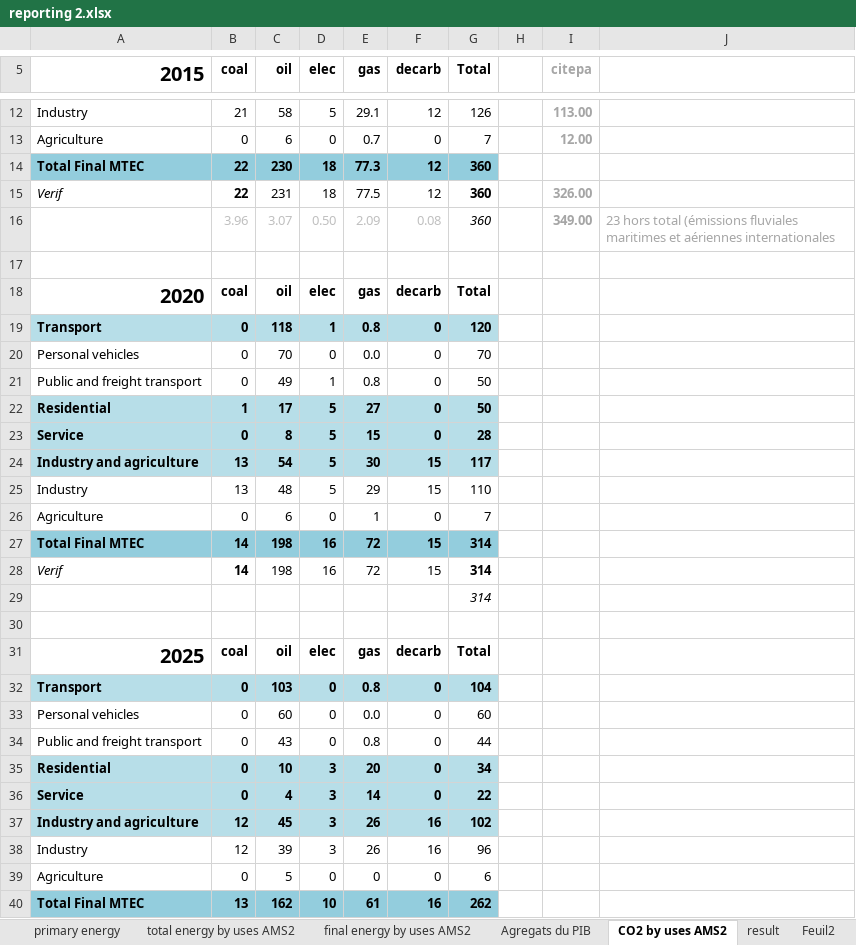
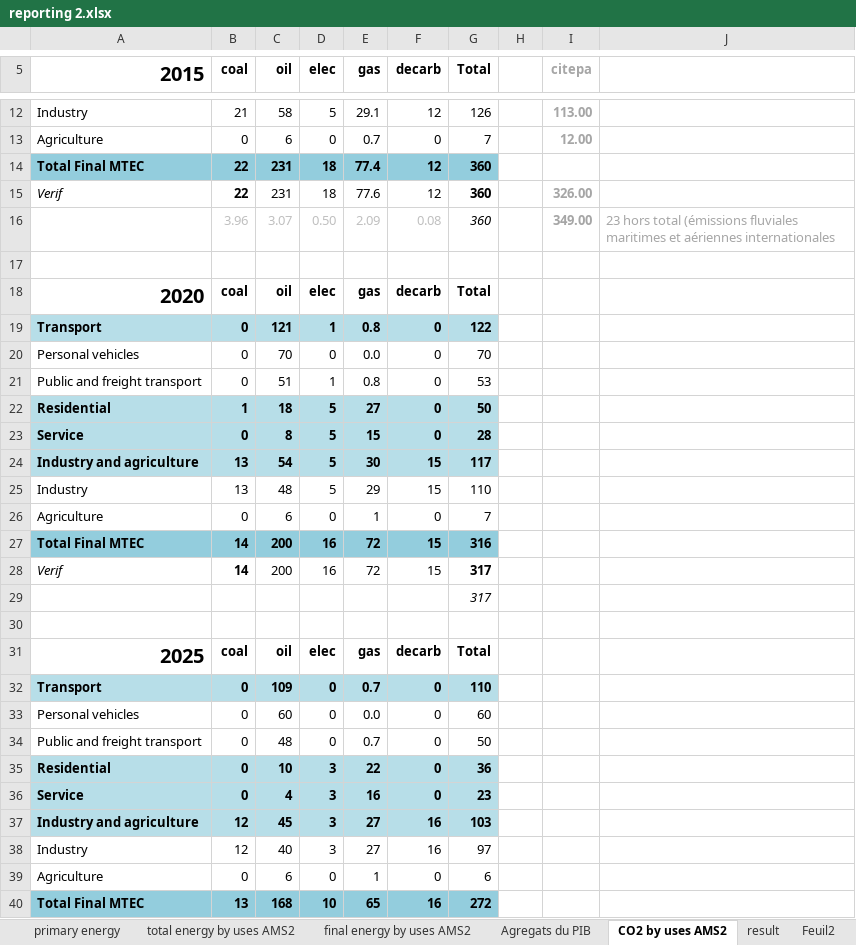
Before and after one commit to ministeres/ThreeME_ADOMIN, an Excel workbook: results/reporting 2.xlsx, sheet CO2 by uses AMS2, drawn as a sheet; only a part is shown, gaps mark what is left out; values as stored, in another font and other column widths than the file's, no borders; the diff covers the shown part only; the diff names each change by its address in the sheet, - before the commit and + after, or states it on an @@ line.

```diff
--- a/results/reporting 2.xlsx (sheet CO2 by uses AMS2)
+++ b/results/reporting 2.xlsx (sheet CO2 by uses AMS2)
-C14 (oil): 230
+C14 (oil): 231
-E14 (gas): 77.3
+E14 (gas): 77.4
-E15 (gas): 77.5
+E15 (gas): 77.6
-C19 (oil): 118
+C19 (oil): 121
-G19 (Total): 120
+G19 (Total): 122
-C21 (oil): 49
+C21 (oil): 51
-G21 (Total): 50
+G21 (Total): 53
-C22 (oil): 17
+C22 (oil): 18
-C27:C28 (oil): 198
+C27:C28 (oil): 200
-G27 (Total): 314
+G27 (Total): 316
-G28:G29 (Total): 314
+G28:G29 (Total): 317
-C32 (oil): 103
+C32 (oil): 109
-E32 (gas): 0.8
+E32 (gas): 0.7
-G32 (Total): 104
+G32 (Total): 110
-C34 (oil): 43
+C34 (oil): 48
-E34 (gas): 0.8
+E34 (gas): 0.7
-G34 (Total): 44
+G34 (Total): 50
-E35 (gas): 20
+E35 (gas): 22
-G35 (Total): 34
+G35 (Total): 36
-E36 (gas): 14
+E36 (gas): 16
-G36 (Total): 22
+G36 (Total): 23
-E37:E38 (gas): 26
+E37:E38 (gas): 27
-G37 (Total): 102
+G37 (Total): 103
-C38 (oil): 39
+C38 (oil): 40
-G38 (Total): 96
+G38 (Total): 97
-C39 (oil): 5
+C39 (oil): 6
-E39 (gas): 0
+E39 (gas): 1
-C40 (oil): 162
+C40 (oil): 168
-E40 (gas): 61
+E40 (gas): 65
-G40 (Total): 262
+G40 (Total): 272
```
Also changed, not shown: 70 edited cells elsewhere in this sheet, sheet result, sheet ouput SNBC AMS2, sheet primary energy, sheet final energy by uses AMS2, sheet Agregats du PIB, sheet T final, 1 more sheet, hidden cells, results/reporting 1.xlsx, 1 other file.
